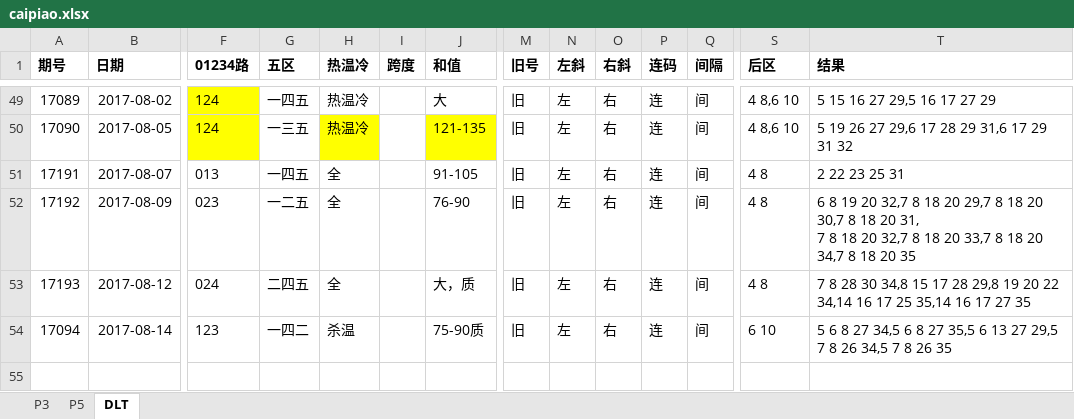
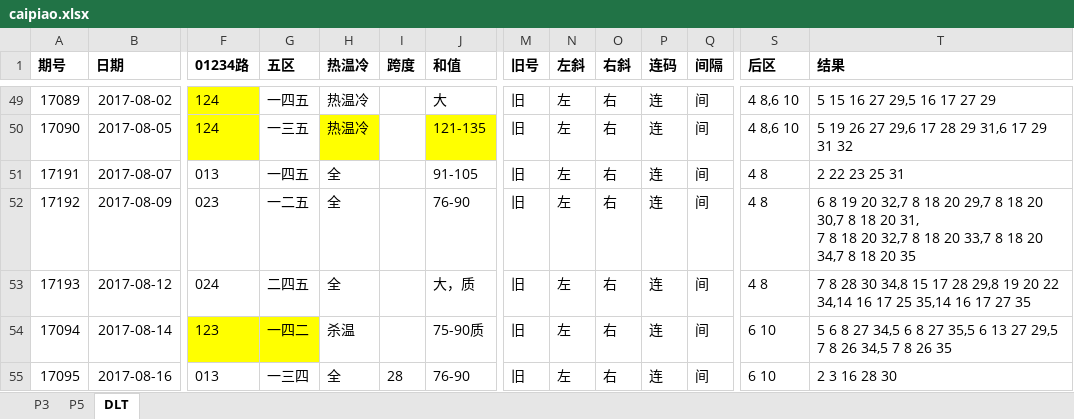
Before and after one commit to zhoubo8308/caipiao, an Excel workbook: caipiao.xlsx, sheet DLT, drawn as a sheet; only a part is shown, gaps mark what is left out; values as stored, in another font and other column widths than the file's, no borders; rows hold the shown columns only; the diff names each change by its address in the sheet, - before the commit and + after, or states it on an @@ line.

```diff
--- a/caipiao.xlsx (sheet DLT)
+++ b/caipiao.xlsx (sheet DLT)
-F54:G54 fill: none
+F54:G54 fill: #FFFF00
+row 55: 17095 | 2017-08-16 | 013 | 一三四 | 全 | 28 | 76-90 | 旧 | 左 | 右 | 连 | 间 | 6 10 | 2 3 16 28 30
```
Also changed, not shown: sheet P3, sheet P5.
